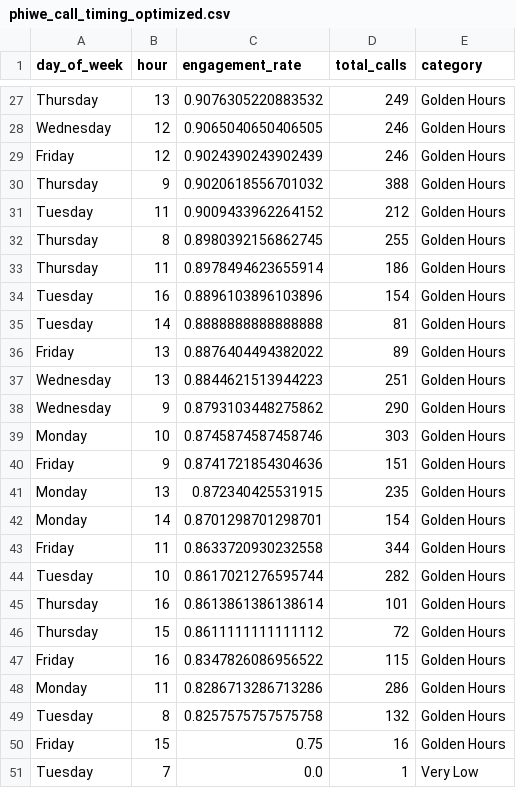
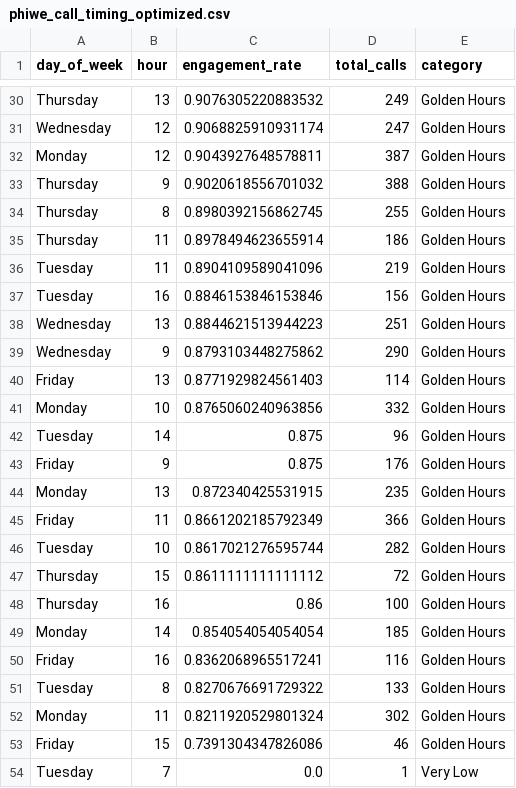
Before and after one commit to thamsanqakekana-tech/stretchlab-dashboard, a CSV file: dashboard/dist/data/phiwe_call_timing_optimized.csv, drawn as a sheet; only a part is shown, gaps mark what is left out; removed rows and columns are numbered as before the commit, all else as after; the diff covers the shown part only; the diff names each change by its address in the sheet, - before the commit and + after, or states it on an @@ line.

```diff
--- a/dashboard/dist/data/phiwe_call_timing_optimized.csv
+++ b/dashboard/dist/data/phiwe_call_timing_optimized.csv
-C31 (engagement_rate): 0.9065040650406505
+C31 (engagement_rate): 0.9068825910931174
-D31 (total_calls): 246
+D31 (total_calls): 247
-row 29: Friday | 12 | 0.9024390243902439 | 246 | Golden Hours
+row 32: Monday | 12 | 0.9043927648578811 | 387 | Golden Hours
-row 31: Tuesday | 11 | 0.9009433962264152 | 212 | Golden Hours
+row 36: Tuesday | 11 | 0.8904109589041096 | 219 | Golden Hours
-C37 (engagement_rate): 0.8896103896103896
+C37 (engagement_rate): 0.8846153846153846
-D37 (total_calls): 154
+D37 (total_calls): 156
-row 35: Tuesday | 14 | 0.8888888888888888 | 81 | Golden Hours
-row 36: Friday | 13 | 0.8876404494382022 | 89 | Golden Hours
+row 40: Friday | 13 | 0.8771929824561403 | 114 | Golden Hours
-C41 (engagement_rate): 0.8745874587458746
+C41 (engagement_rate): 0.8765060240963856
-D41 (total_calls): 303
+D41 (total_calls): 332
+row 42: Tuesday | 14 | 0.875 | 96 | Golden Hours
-C43 (engagement_rate): 0.8741721854304636
+C43 (engagement_rate): 0.875
-D43 (total_calls): 151
+D43 (total_calls): 176
-row 42: Monday | 14 | 0.8701298701298701 | 154 | Golden Hours
-C45 (engagement_rate): 0.8633720930232558
+C45 (engagement_rate): 0.8661202185792349
-D45 (total_calls): 344
+D45 (total_calls): 366
-row 45: Thursday | 16 | 0.8613861386138614 | 101 | Golden Hours
+row 48: Thursday | 16 | 0.86 | 100 | Golden Hours
+row 49: Monday | 14 | 0.854054054054054 | 185 | Golden Hours
-C50 (engagement_rate): 0.8347826086956522
+C50 (engagement_rate): 0.8362068965517241
-D50 (total_calls): 115
+D50 (total_calls): 116
-row 48: Monday | 11 | 0.8286713286713286 | 286 | Golden Hours
-C51 (engagement_rate): 0.8257575757575758
+C51 (engagement_rate): 0.8270676691729322
-D51 (total_calls): 132
+D51 (total_calls): 133
+row 52: Monday | 11 | 0.8211920529801324 | 302 | Golden Hours
-C53 (engagement_rate): 0.75
+C53 (engagement_rate): 0.7391304347826086
-D53 (total_calls): 16
+D53 (total_calls): 46
```
Also changed, not shown: 7 added rows, 4 removed rows, 1 moved row and 16 edited cells elsewhere in this file, dashboard/dist/data/phiwe_benchmarks_comparison.csv, dashboard/dist/data/phiwe_bookings.csv, 13 other files.
